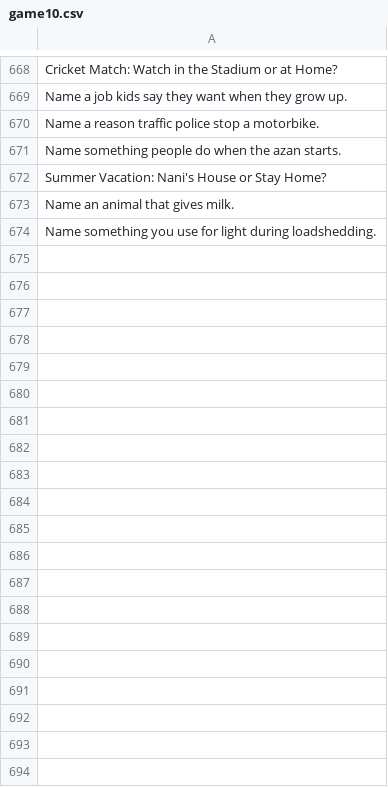
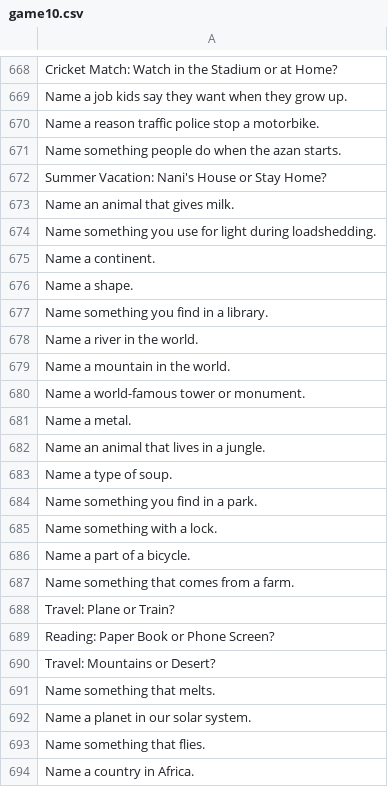
Before and after one commit to theshabab/jorbox, a CSV file: data/seed/data/game10.csv, drawn as a sheet; only a part is shown, gaps mark what is left out; the diff covers the shown part only; the diff names each change by its address in the sheet, - before the commit and + after, or states it on an @@ line.

```diff
--- a/data/seed/data/game10.csv
+++ b/data/seed/data/game10.csv
+row 675: Name a continent.
+row 676: Name a shape.
+row 677: Name something you find in a library.
+row 678: Name a river in the world.
+row 679: Name a mountain in the world.
+row 680: Name a world-famous tower or monument.
+row 681: Name a metal.
+row 682: Name an animal that lives in a jungle.
+row 683: Name a type of soup.
+row 684: Name something you find in a park.
+row 685: Name something with a lock.
+row 686: Name a part of a bicycle.
+row 687: Name something that comes from a farm.
+row 688: Travel: Plane or Train?
+row 689: Reading: Paper Book or Phone Screen?
+row 690: Travel: Mountains or Desert?
+row 691: Name something that melts.
+row 692: Name a planet in our solar system.
+row 693: Name something that flies.
+row 694: Name a country in Africa.
```
Also changed, not shown: 22 added rows elsewhere in this file, data/seed/data/game11.csv, data/seed/data/game7.csv, 10 other files.
